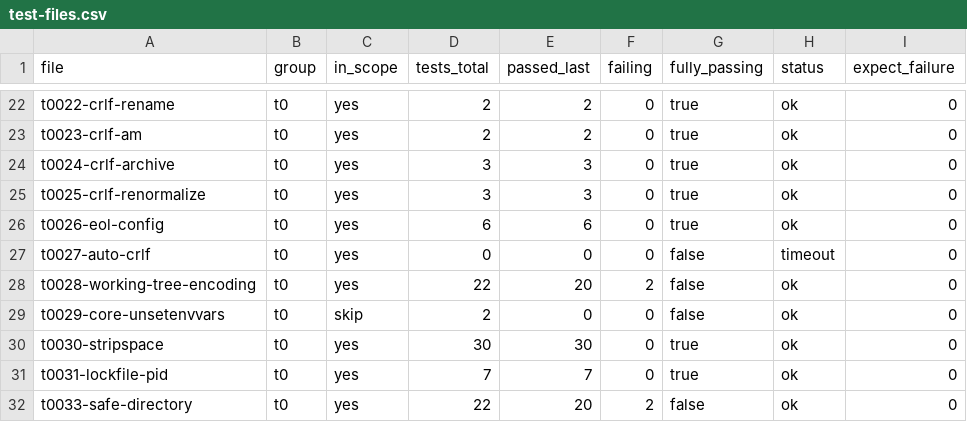
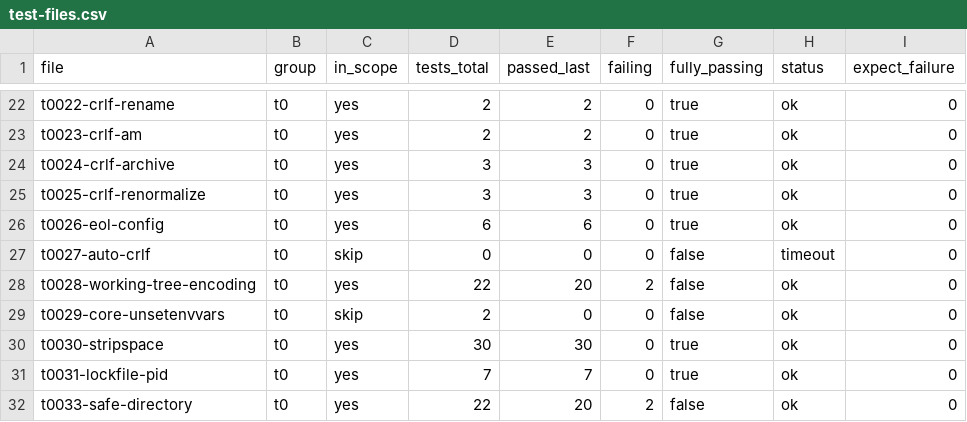
Before and after one commit to yonasBSD/grit, a CSV file: data/test-files.csv, drawn as a sheet; only a part is shown, gaps mark what is left out.

Commit message:
chore: skip t0027 auto-crlf

```diff
--- a/data/test-files.csv
+++ b/data/test-files.csv
@@ -26,3 +26,3 @@ t0025-crlf-renormalize	t0	yes	3	3	0	true	ok	0
 t0026-eol-config	t0	yes	6	6	0	true	ok	0
-t0027-auto-crlf	t0	yes	0	0	0	false	timeout	0
+t0027-auto-crlf	t0	skip	0	0	0	false	timeout	0
 t0028-working-tree-encoding	t0	yes	22	20	2	false	ok	0
```
Also changed, not shown: 5 other files.
